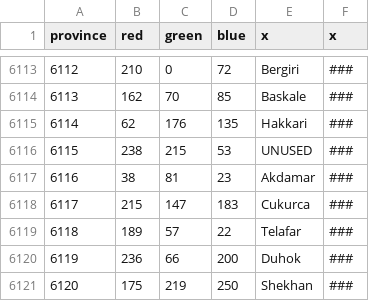
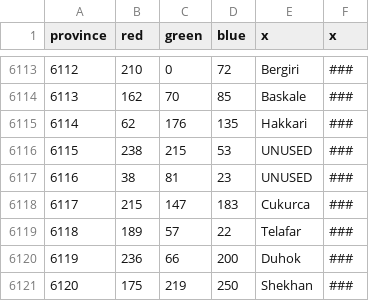
Before and after one commit to myzael/beyond-typus-personal-tweaks, a CSV file: map/definition.csv, drawn as a sheet; only a part is shown, gaps mark what is left out.

```diff
--- a/map/definition.csv
+++ b/map/definition.csv
@@ -6116,3 +6116,3 @@ province;red;green;blue;x;x
 6115;238;215;53;UNUSED;###
-6116;38;81;23;Akdamar;###
+6116;38;81;23;UNUSED;###
 6117;215;147;183;Cukurca;###
```
Also changed, not shown: 13 other files.
